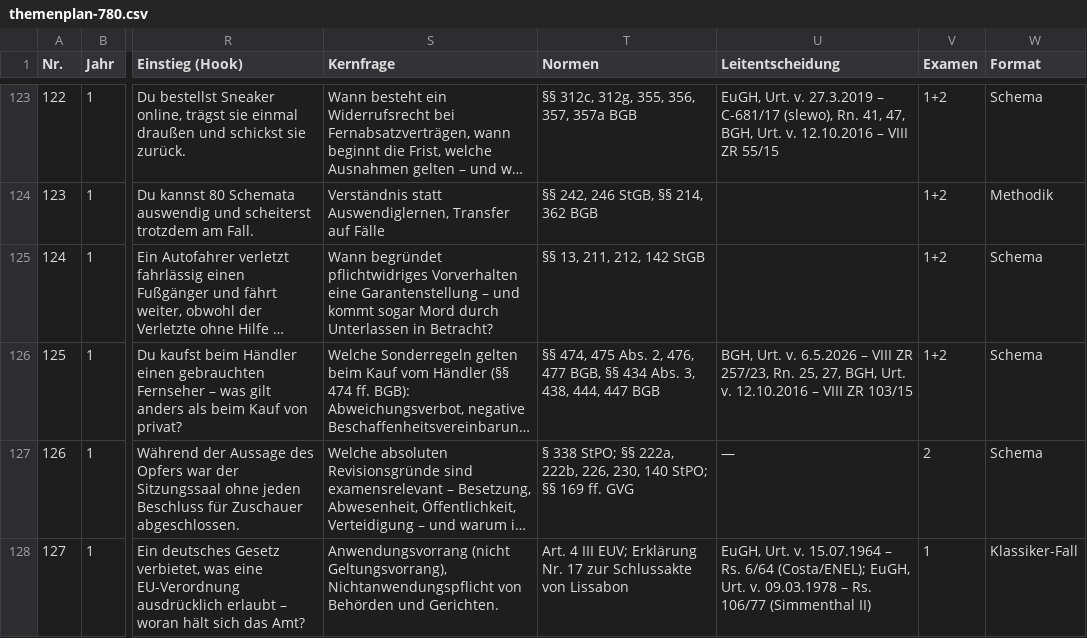
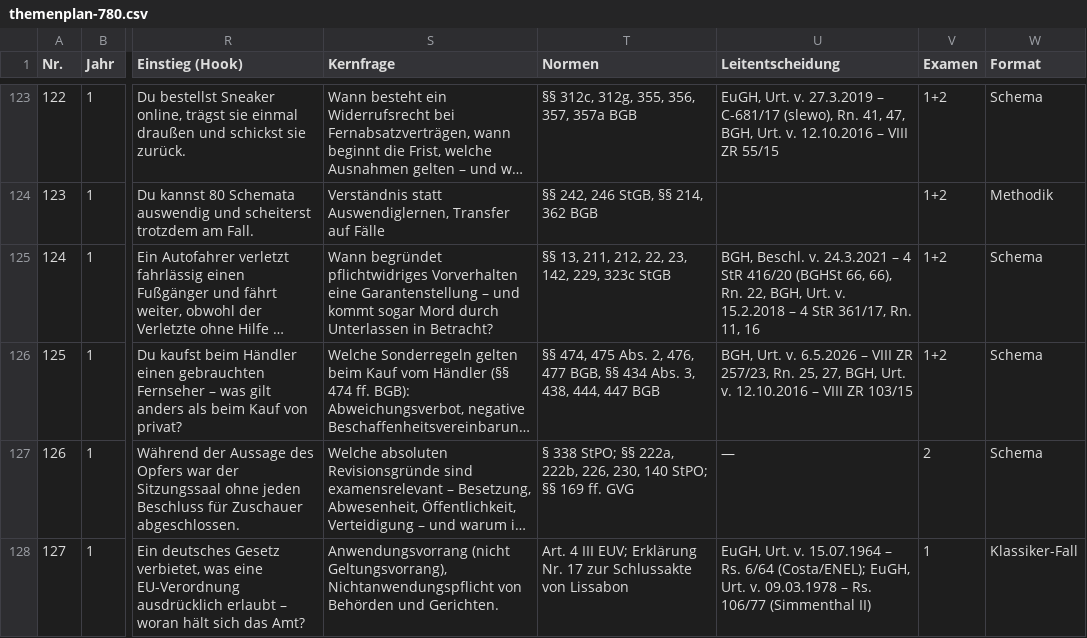
Before and after one commit to Ccan-devoloper/herrjurist, a CSV file: youtube/themenplanung/themenplan-780.csv, drawn as a sheet; only a part is shown, gaps mark what is left out; long unchanged cells end in …; the diff names each change by its address in the sheet, - before the commit and + after, or states it on an @@ line.

```diff
--- a/youtube/themenplanung/themenplan-780.csv
+++ b/youtube/themenplanung/themenplan-780.csv
-T125 (Normen): §§ 13, 211, 212, 142 StGB
+T125 (Normen): §§ 13, 211, 212, 22, 23, 142, 229, 323c StGB
-U125 (Leitentscheidung): (empty)
+U125 (Leitentscheidung): BGH, Beschl. v. 24.3.2021 – 4 StR 416/20 (BGHSt 66, 66), Rn. 22, BGH, Urt. v. 15.2.2018 – 4 StR 361/17, Rn. 11, 16
```
Also changed, not shown: 1 other file.
